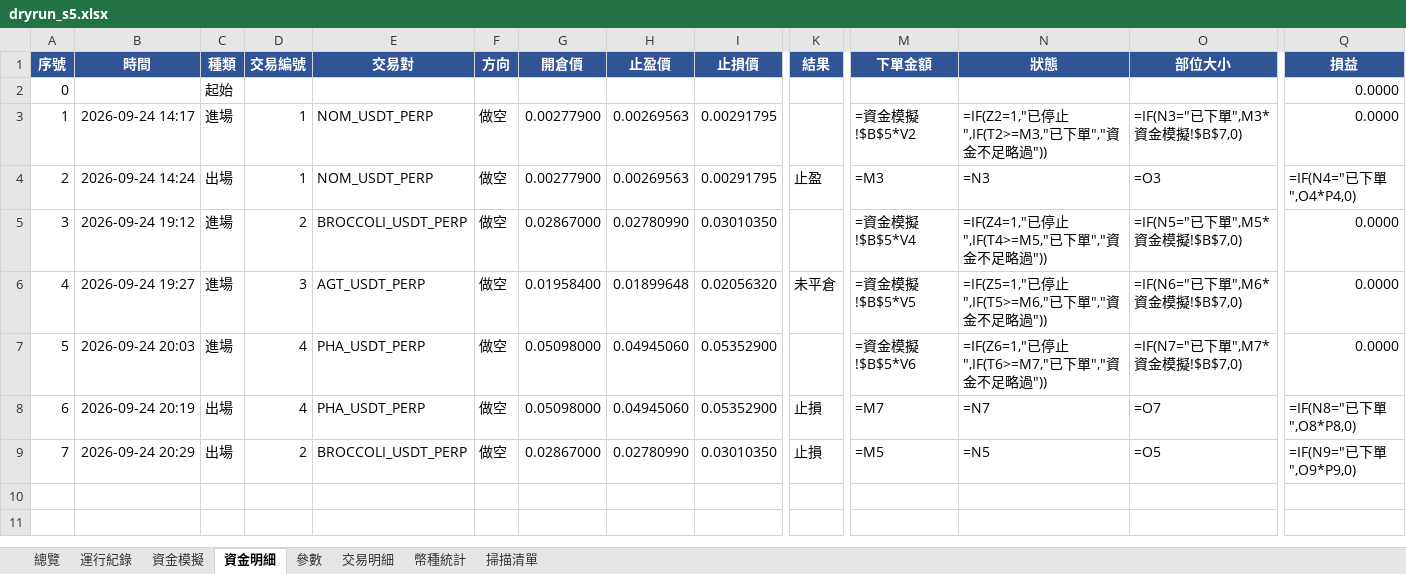
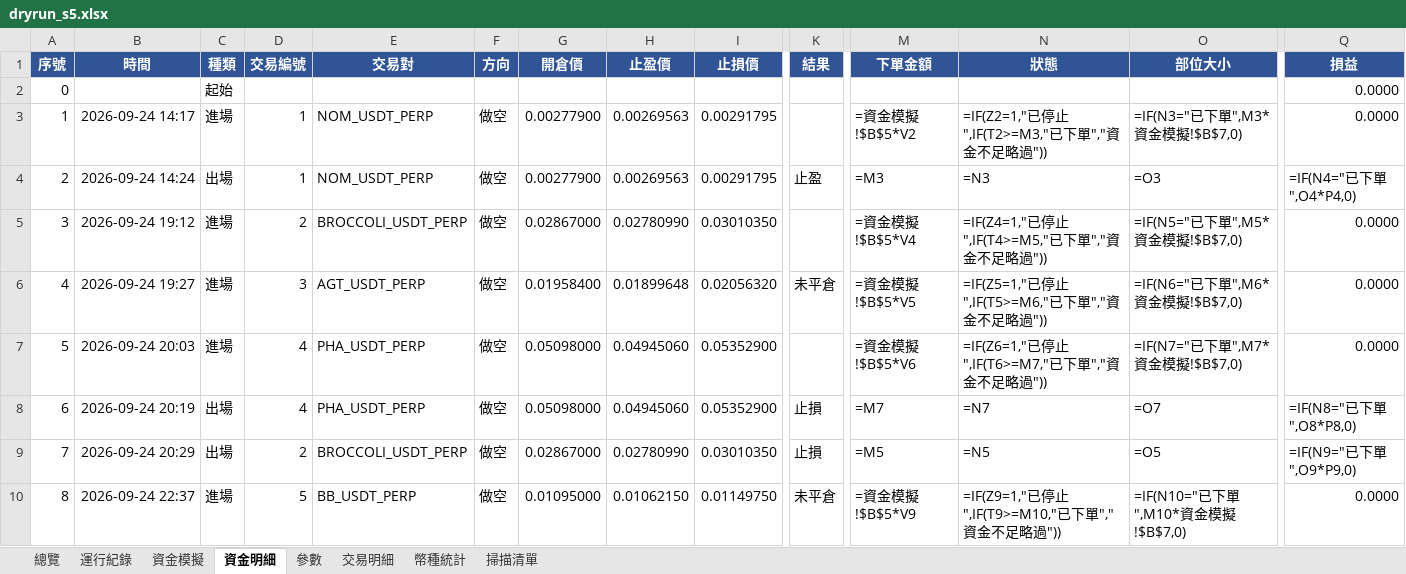
Before and after one commit to timzen43210/Crypto_Trader, an Excel workbook: output/dryrun_s5.xlsx, sheet 資金明細, drawn as a sheet; only a part is shown, gaps mark what is left out; values as stored, in another font and other column widths than the file's, no borders; formulas without a stored value are shown as written; conditional formats not drawn; rows hold the shown columns only; the diff names each change by its address in the sheet, - before the commit and + after, or states it on an @@ line.

```diff
--- a/output/dryrun_s5.xlsx (sheet 資金明細)
+++ b/output/dryrun_s5.xlsx (sheet 資金明細)
+row 10: 8 | 2026-09-24 22:37 | 進場 | 5 | BB_USDT_PERP | 做空 | 0.01095000 | 0.01062150 | 0.01149750 | 未平倉 | =資金模擬!$B$5*V9 | =IF(Z9=1,"已停止",IF(T9>=M10,"已下單","資金不足略過")) | =IF(N10="已下單",M10*資金模擬!$B$7,0) | 0.0000
```
Also changed, not shown: sheet 幣種統計, sheet 總覽, sheet 交易明細, sheet 資金模擬, sheet 運行紀錄, sheet 參數, 1 more sheet, charts or pictures, output/dryrun_rev.xlsx, output/dryrun_rev_wide.xlsx, 5 other files.
